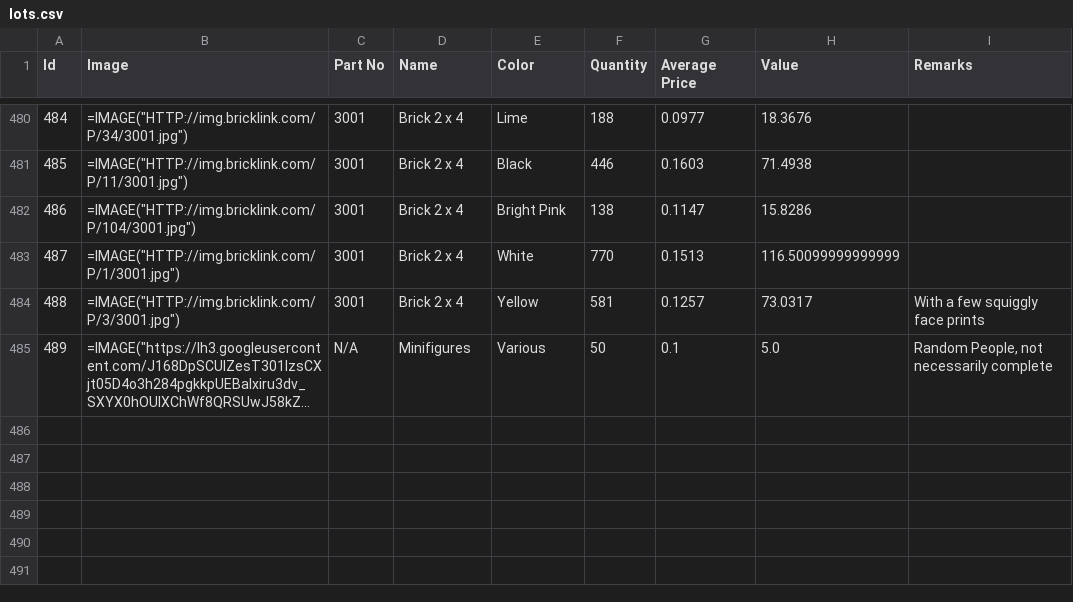
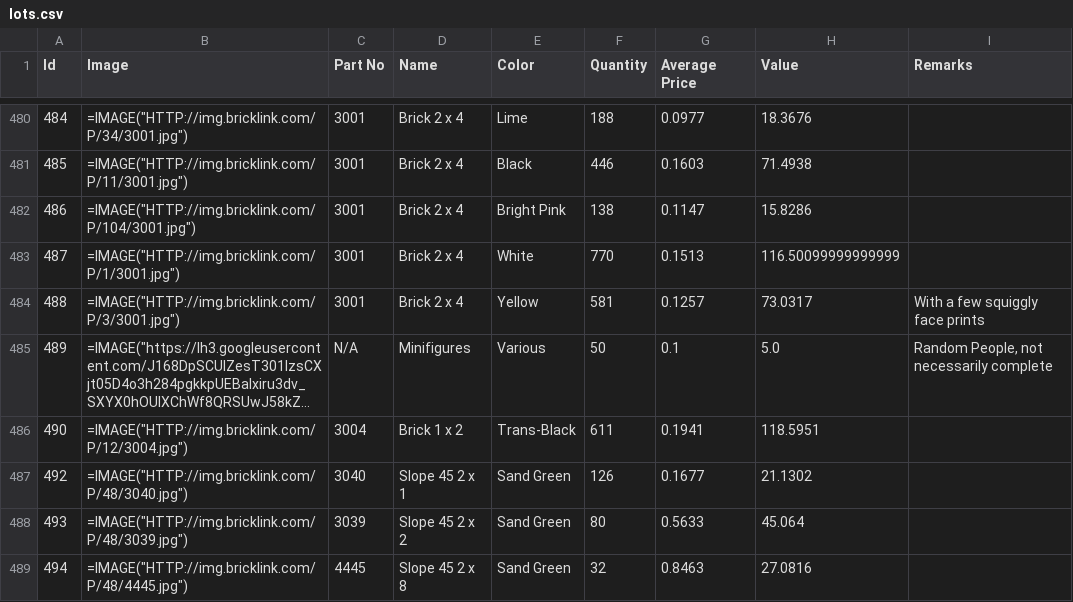
Before and after one commit to peteralieber/bl-stats, a CSV file: lots.csv, drawn as a sheet; only a part is shown, gaps mark what is left out; long unchanged cells end in …; the diff names each change by its address in the sheet, - before the commit and + after, or states it on an @@ line.

```diff
--- a/lots.csv
+++ b/lots.csv
+row 486: 490 | =IMAGE("HTTP://img.bricklink.com/P/12/3004.jpg") | 3004 | Brick 1 x 2 | Trans-Black | 611 | 0.1941 | 118.5951
+row 487: 492 | =IMAGE("HTTP://img.bricklink.com/P/48/3040.jpg") | 3040 | Slope 45 2 x 1 | Sand Green | 126 | 0.1677 | 21.1302
+row 488: 493 | =IMAGE("HTTP://img.bricklink.com/P/48/3039.jpg") | 3039 | Slope 45 2 x 2 | Sand Green | 80 | 0.5633 | 45.064
+row 489: 494 | =IMAGE("HTTP://img.bricklink.com/P/48/4445.jpg") | 4445 | Slope 45 2 x 8 | Sand Green | 32 | 0.8463 | 27.0816
```
Also changed, not shown: 3 other files.
